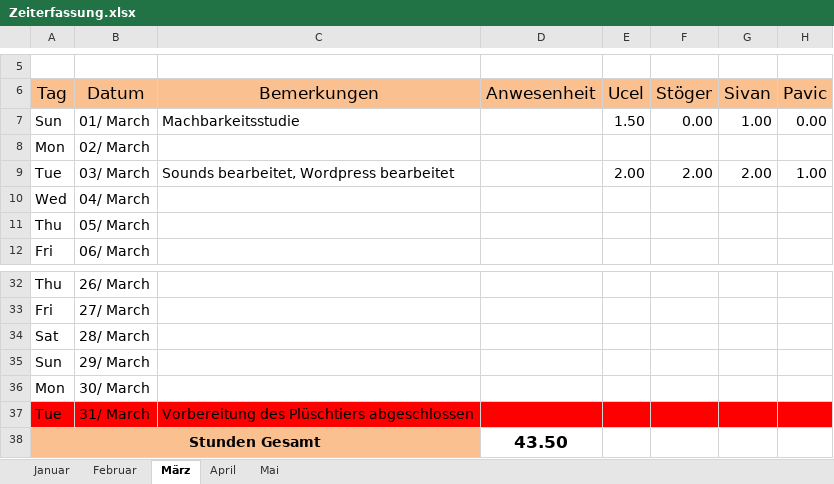
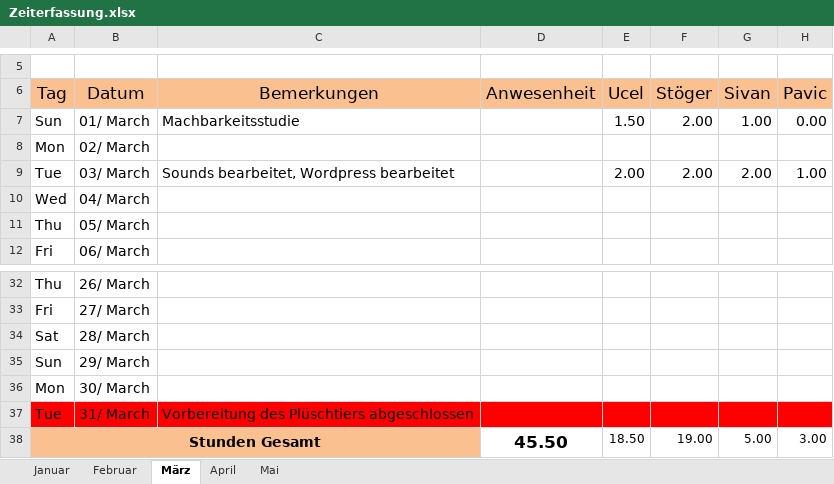
Before and after one commit to mst1/SensitivesKuscheltier, an Excel workbook: Zeiterfassung.xlsx, sheet März, drawn as a sheet; only a part is shown, gaps mark what is left out; values as stored, in another font and other column widths than the file's, no borders; conditional formats not drawn; removed rows and columns are numbered as before the commit, all else as after; the diff names each change by its address in the sheet, - before the commit and + after, or states it on an @@ line.

```diff
--- a/Zeiterfassung.xlsx (sheet März)
+++ b/Zeiterfassung.xlsx (sheet März)
-F7 (Stöger): 0.00
+F7 (Stöger): 2.00
-row 38: Stunden Gesamt |  |  | 43.50
+row 38: Stunden Gesamt |  |  | 45.50 | 18.50 | 19.00 | 5.00 | 3.00
```
Also changed, not shown: sheet April, sheet Februar.
